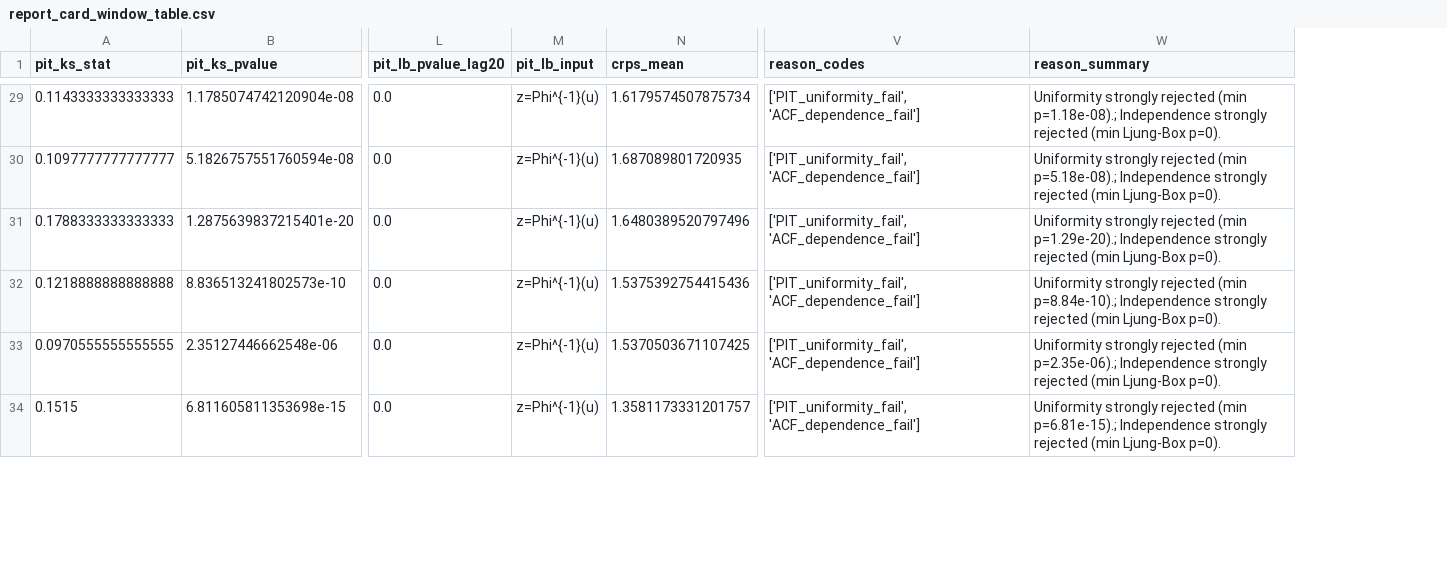
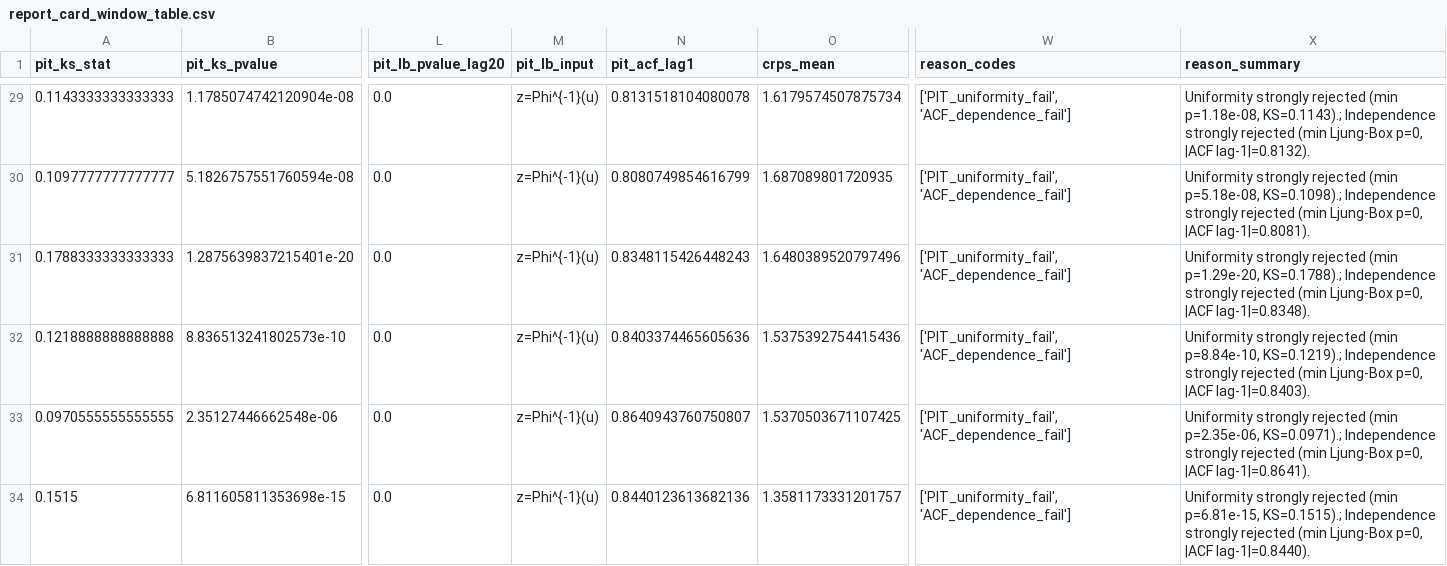
Before and after one commit to LeJ7-commits/unified-probabilistic-validation, a CSV file: experiments/run_003_wind/report_card_window_table.csv, drawn as a sheet; only a part is shown, gaps mark what is left out; addresses are those after the commit; the diff covers the shown part only; the diff names each change by its address in the sheet, - before the commit and + after, or states it on an @@ line.

```diff
--- a/experiments/run_003_wind/report_card_window_table.csv
+++ b/experiments/run_003_wind/report_card_window_table.csv
+column N (pit_acf_lag1), rows 29-34: 0.8131518104080078 | 0.8080749854616799 | 0.8348115426448243 | 0.8403374465605636 | 0.8640943760750807 | 0.8440123613682136
-X29 (reason_summary): …rejected (min p=1.18e-08).; Independence strongly rejected (min Ljung-Box p=0).
+X29 (reason_summary): …rejected (min p=1.18e-08, KS=0.1143).; Independence strongly rejected (min Ljung-Box p=0, |ACF lag-1|=0.8132).
-X30 (reason_summary): …rejected (min p=5.18e-08).; Independence strongly rejected (min Ljung-Box p=0).
+X30 (reason_summary): …rejected (min p=5.18e-08, KS=0.1098).; Independence strongly rejected (min Ljung-Box p=0, |ACF lag-1|=0.8081).
-X31 (reason_summary): …rejected (min p=1.29e-20).; Independence strongly rejected (min Ljung-Box p=0).
+X31 (reason_summary): …rejected (min p=1.29e-20, KS=0.1788).; Independence strongly rejected (min Ljung-Box p=0, |ACF lag-1|=0.8348).
-X32 (reason_summary): …rejected (min p=8.84e-10).; Independence strongly rejected (min Ljung-Box p=0).
+X32 (reason_summary): …rejected (min p=8.84e-10, KS=0.1219).; Independence strongly rejected (min Ljung-Box p=0, |ACF lag-1|=0.8403).
-X33 (reason_summary): …rejected (min p=2.35e-06).; Independence strongly rejected (min Ljung-Box p=0).
+X33 (reason_summary): …rejected (min p=2.35e-06, KS=0.0971).; Independence strongly rejected (min Ljung-Box p=0, |ACF lag-1|=0.8641).
-X34 (reason_summary): …rejected (min p=6.81e-15).; Independence strongly rejected (min Ljung-Box p=0).
+X34 (reason_summary): …rejected (min p=6.81e-15, KS=0.1515).; Independence strongly rejected (min Ljung-Box p=0, |ACF lag-1|=0.8440).
```
Also changed, not shown: 44 edited cells elsewhere in this file, experiments/run_002_pv/report_card_window_table.csv, experiments/run_002_pv/rolling_overlapping.csv, 54 other files.
